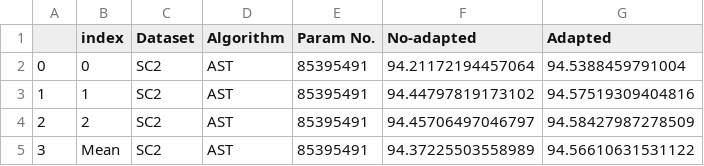
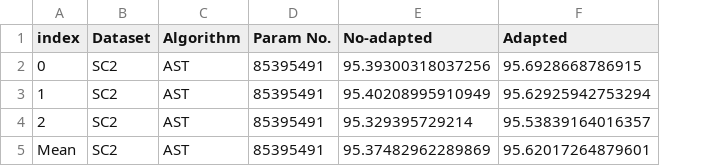
Before and after one commit to Andy-Shao/DHAuDS, a CSV file: result/SpeechCommandsV2/AST/Analysis/AST-SC2-ENQ-L2.csv, drawn as a sheet; removed rows and columns are numbered as before the commit, all else as after; the diff names each change by its address in the sheet, - before the commit and + after, or states it on an @@ line.

```diff
--- a/result/SpeechCommandsV2/AST/Analysis/AST-SC2-ENQ-L2.csv
+++ b/result/SpeechCommandsV2/AST/Analysis/AST-SC2-ENQ-L2.csv
-column A, rows 2-5: 0 | 1 | 2 | 3
-E2 (No-adapted): 94.21172194457064
+E2 (No-adapted): 95.39300318037256
-F2 (Adapted): 94.5388459791004
+F2 (Adapted): 95.6928668786915
-E3 (No-adapted): 94.44797819173102
+E3 (No-adapted): 95.40208995910949
-F3 (Adapted): 94.57519309404816
+F3 (Adapted): 95.62925942753294
-E4 (No-adapted): 94.45706497046797
+E4 (No-adapted): 95.329395729214
-F4 (Adapted): 94.58427987278509
+F4 (Adapted): 95.53839164016357
-E5 (No-adapted): 94.37225503558989
+E5 (No-adapted): 95.37482962289869
-F5 (Adapted): 94.56610631531122
+F5 (Adapted): 95.62017264879601
```
Also changed, not shown: 1 other file.
